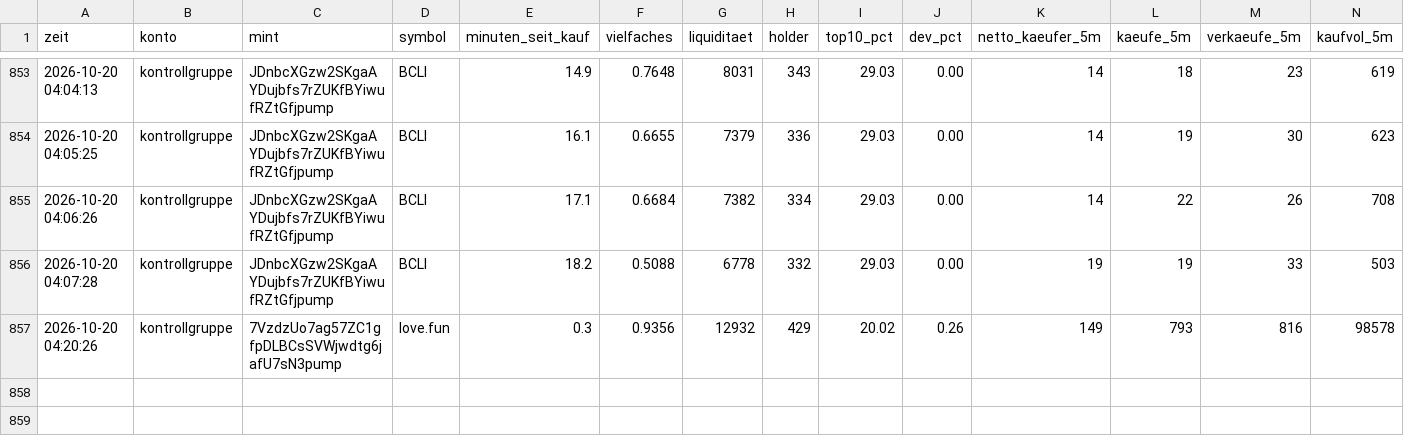
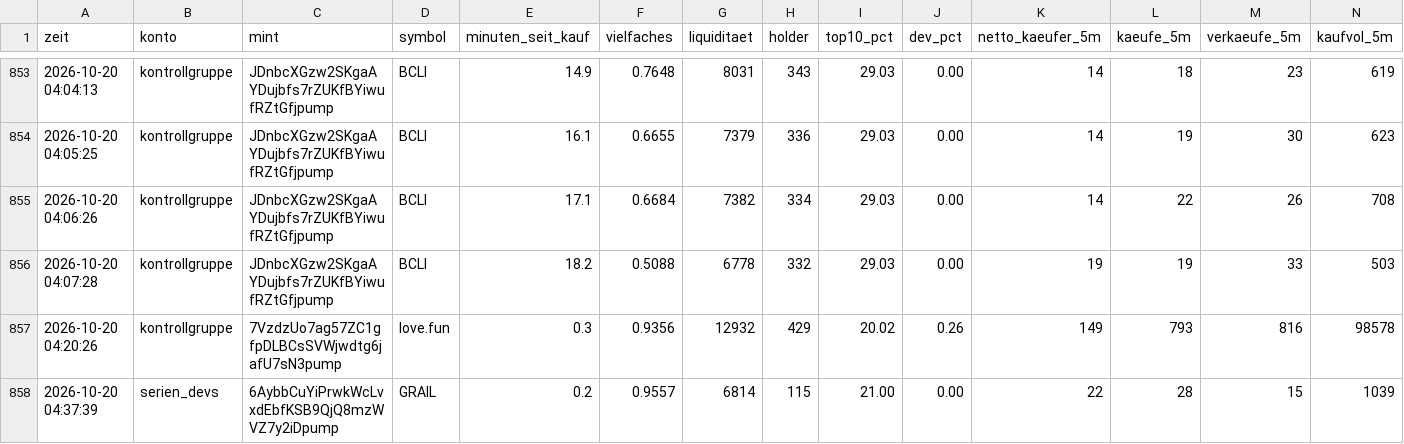
Before and after one commit to Jubosaurus/solana-meme-paperbot, a CSV file: flugschreiber/2026-10-20.csv, drawn as a sheet; only a part is shown, gaps mark what is left out; rows hold the shown columns only; the diff names each change by its address in the sheet, - before the commit and + after, or states it on an @@ line.

```diff
--- a/flugschreiber/2026-10-20.csv
+++ b/flugschreiber/2026-10-20.csv
+row 858: 2026-10-20 04:37:39 | serien_devs | 6AybbCuYiPrwkWcLvxdEbfKSB9QjQ8mzWVZ7y2iDpump | GRAIL | 0.2 | 0.9557 | 6814 | 115 | 21.00 | 0.00 | 22 | 28 | 15 | 1039
```
Also changed, not shown: abgelehnt/2026-10-20.csv, dexscreener.csv, 17 other files.
